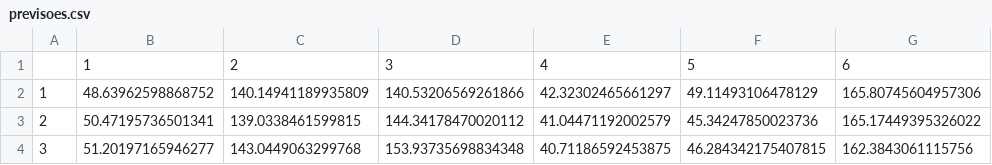
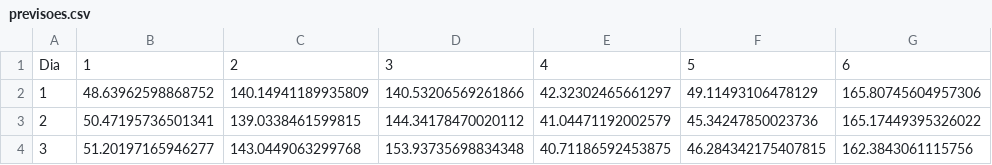
Before and after one commit to TabathaLarissa/AppStockON, a CSV file: previsoes.csv, drawn as a sheet; only a part is shown; the diff names each change by its address in the sheet, - before the commit and + after, or states it on an @@ line.

Commit message:
Update previsoes.csv

```diff
--- a/previsoes.csv
+++ b/previsoes.csv
-A1: (empty)
+A1: Dia
```
